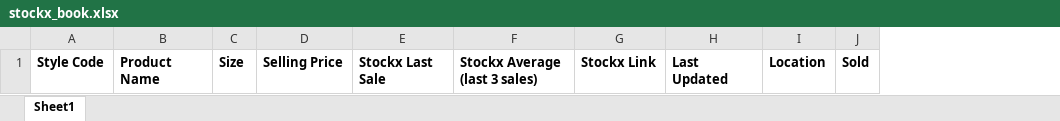
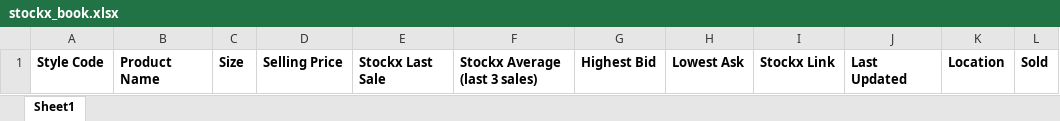
Before and after one commit to slothhy/stockx-inventory-updater, an Excel workbook: stockx_book.xlsx, sheet Sheet1, drawn as a sheet; only a part is shown; values as stored, in another font and other column widths than the file's, no borders; table styles not drawn; the diff names each change by its address in the sheet, - before the commit and + after, or states it on an @@ line.

Commit message:
Add highest bid and lowest ask

```diff
--- a/stockx_book.xlsx (sheet Sheet1)
+++ b/stockx_book.xlsx (sheet Sheet1)
+column G, row 1: Highest Bid
+column H, row 1: Lowest Ask
```
Also changed, not shown: 2 other files.
